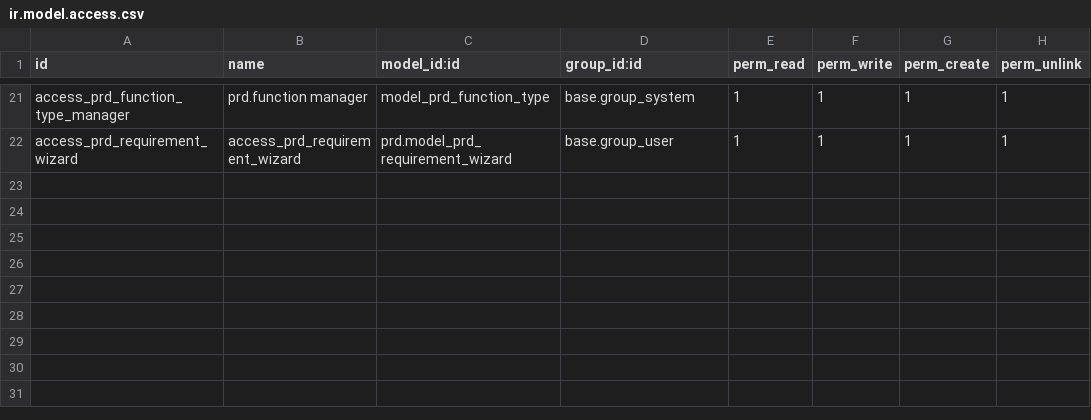
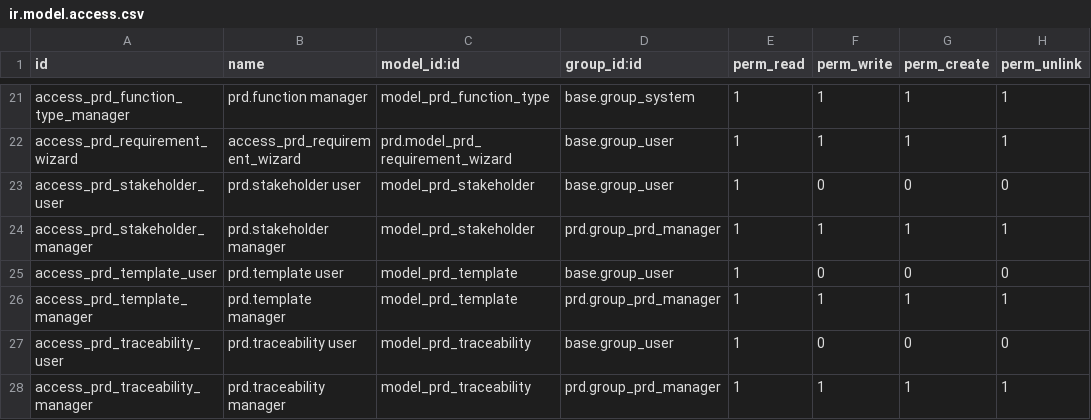
Before and after one commit to vertelab/odoo-prd, a CSV file: prd/security/ir.model.access.csv, drawn as a sheet; only a part is shown, gaps mark what is left out.

```diff
--- a/prd/security/ir.model.access.csv
+++ b/prd/security/ir.model.access.csv
@@ -22 +22,7 @@ access_prd_function_type_manager,prd.function manager,model_prd_function_type,ba
 access_prd_requirement_wizard,access_prd_requirement_wizard,prd.model_prd_requirement_wizard,base.group_user,1,1,1,1
+access_prd_stakeholder_user,prd.stakeholder user,model_prd_stakeholder,base.group_user,1,0,0,0
+access_prd_stakeholder_manager,prd.stakeholder manager,model_prd_stakeholder,prd.group_prd_manager,1,1,1,1
+access_prd_template_user,prd.template user,model_prd_template,base.group_user,1,0,0,0
+access_prd_template_manager,prd.template manager,model_prd_template,prd.group_prd_manager,1,1,1,1
+access_prd_traceability_user,prd.traceability user,model_prd_traceability,base.group_user,1,0,0,0
+access_prd_traceability_manager,prd.traceability manager,model_prd_traceability,prd.group_prd_manager,1,1,1,1
```
Also changed, not shown: 16 other files.
